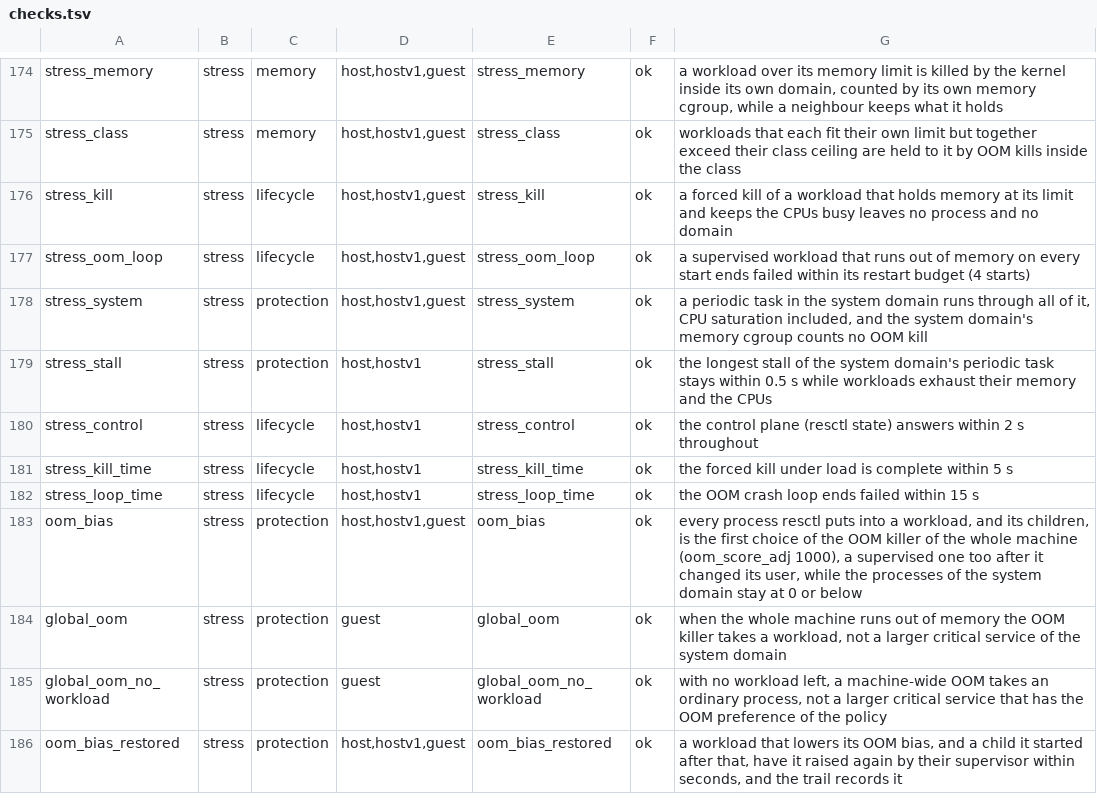
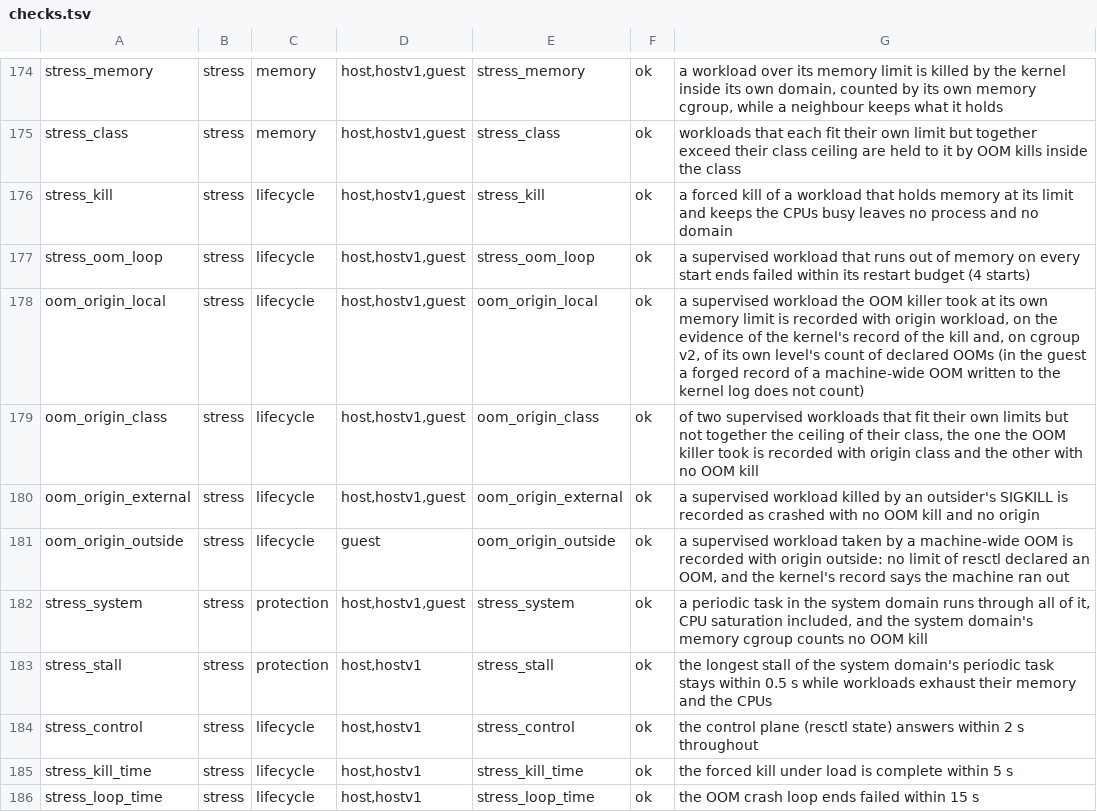
Before and after one commit to danggiaminh/Agent-Interaction, a TSV file: build/alpine/resctl-test/checks.tsv, drawn as a sheet; only a part is shown, gaps mark what is left out; the shorter side is filled out with more unchanged rows.

Commit message:
resctl: put an OOM kill where the evidence puts it
The record of a supervised run and the trail now say where its OOM kills came from: oom_origin=workload, class,
ceiling, outside or unknown, with oom_evidence (kills:N;declared|reached:W/C/A;log:...;machine:+M), and why:REASON
first when the origin is unknown. The evidence is read before the launch and after the end of each run. Per level (the
workload, its class, all workloads) that is the v2 memory.events.local oom count (the level that declared the OOM) or
the v1 failcnt (the level was reached), plus the domain's oom_kill count. Then the machine's oom_kill in /proc/vmstat,
and the kernel's own oom-kill records in /dev/kmsg: facility kernel only, read without blocking, with oom_memcg and
task_memcg matched as paths below the domain.

The rules (oom.rs): the log names the origin when all its records agree, the v2 counts agree with them and the records
cover every kill. Otherwise the v2 counts decide: exactly one level declared gives that level, none gives outside,
several give unknown. On v1 the counts decide nothing. With memsw pinned to the limit, as resctl sets it, the failcnt
of the level whose limit was hit stayed 0 at the OOM on this host's kernel (measured), so only the kernel log decides
there. A run whose supervisor was lost (reaper, recover) has no snapshot of its start, so its origin is unknown.
Ambiguity is recorded as unknown, never as a guess.

Tests:
- unit tests for each rule, record parsing and forged records (a command name that contains ",task=", a record written
  from user space);
- supervisor tests for the record and the trail, a kill by the machine or by a ceiling that is not put on the workload,
  a SIGKILL that is not the OOM killer's, and a lost supervisor;
- suite rows oom_origin_local (with a forged user-space record in the guest), oom_origin_class and oom_origin_external
  (host, hostv1, guest), and oom_origin_outside (guest, a machine-wide OOM);
- negative controls oom-blame-workload and kmsg-user-records, and four judge self-test cases.

Verified: 289 unit tests pass (15 new) and clippy is clean. The stress area passes in host, hostv1 and guest, with the
host and the vendored tree unchanged:
- local: kills:1 with log:workload*1;
- class: log:class*1, while the other workload has kills:0;
- external: crashed:9 with no origin;
- outside: declared:0/0/0;log:outside*1.
Not yet run: the full regression with the new self-test cases, and the two new negative controls.

```diff
--- a/build/alpine/resctl-test/checks.tsv
+++ b/build/alpine/resctl-test/checks.tsv
@@ -177,2 +177,6 @@ stress_kill	stress	lifecycle	host,hostv1,guest	stress_kill	ok	a forced kill of a
 stress_oom_loop	stress	lifecycle	host,hostv1,guest	stress_oom_loop	ok	a supervised workload that runs out of memory on every start ends failed within its restart budget (4 starts)
+oom_origin_local	stress	lifecycle	host,hostv1,guest	oom_origin_local	ok	a supervised workload the OOM killer took at its own memory limit is recorded with origin workload, on the evidence of the kernel's record of the kill and, on cgroup v2, of its own level's count of declared OOMs (in the guest a forged record of a machine-wide OOM written to the kernel log does not count)
+oom_origin_class	stress	lifecycle	host,hostv1,guest	oom_origin_class	ok	of two supervised workloads that fit their own limits but not together the ceiling of their class, the one the OOM killer took is recorded with origin class and the other with no OOM kill
+oom_origin_external	stress	lifecycle	host,hostv1,guest	oom_origin_external	ok	a supervised workload killed by an outsider's SIGKILL is recorded as crashed with no OOM kill and no origin
+oom_origin_outside	stress	lifecycle	guest	oom_origin_outside	ok	a supervised workload taken by a machine-wide OOM is recorded with origin outside: no limit of resctl declared an OOM, and the kernel's record says the machine ran out
 stress_system	stress	protection	host,hostv1,guest	stress_system	ok	a periodic task in the system domain runs through all of it, CPU saturation included, and the system domain's memory cgroup counts no OOM kill
```
Also changed, not shown: 12 other files.
